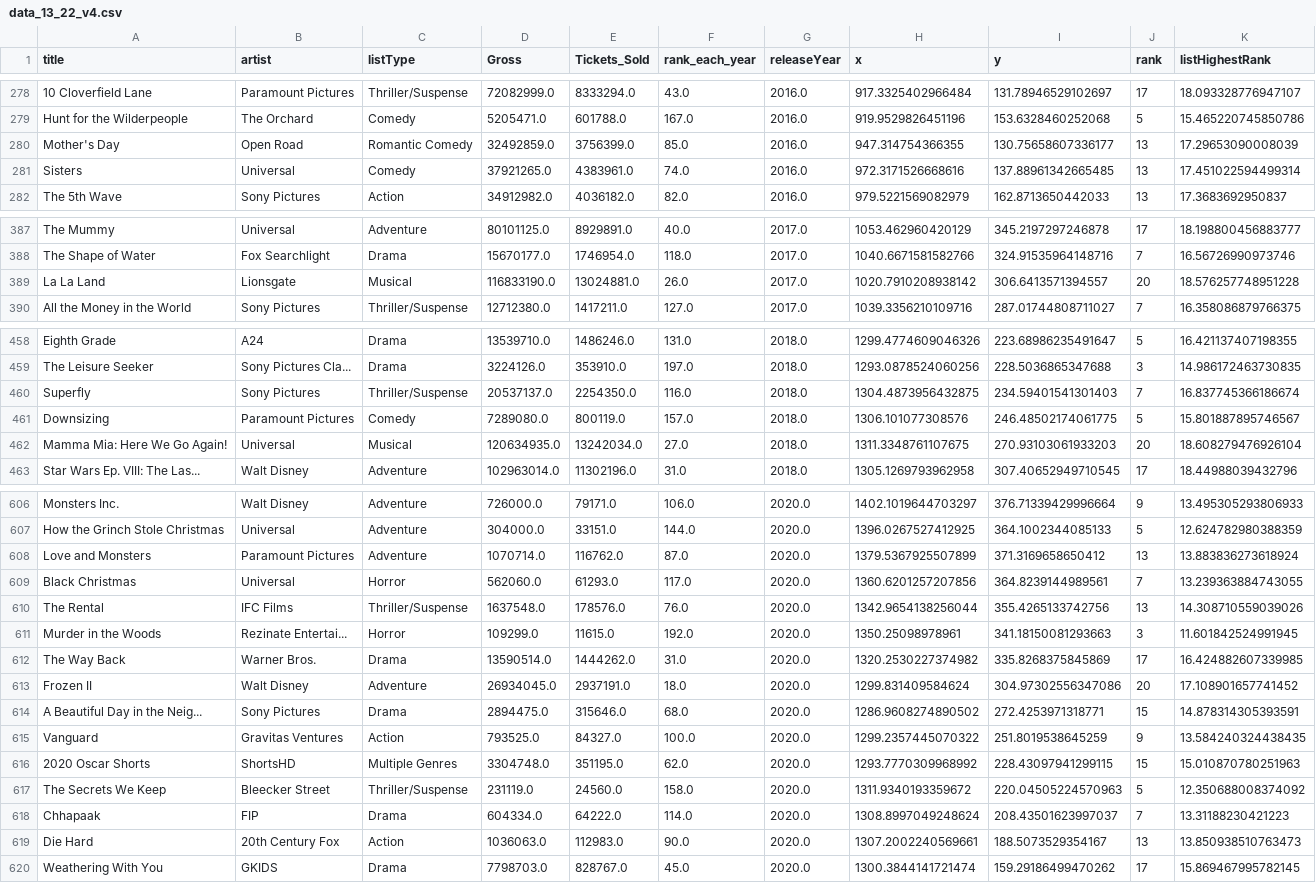
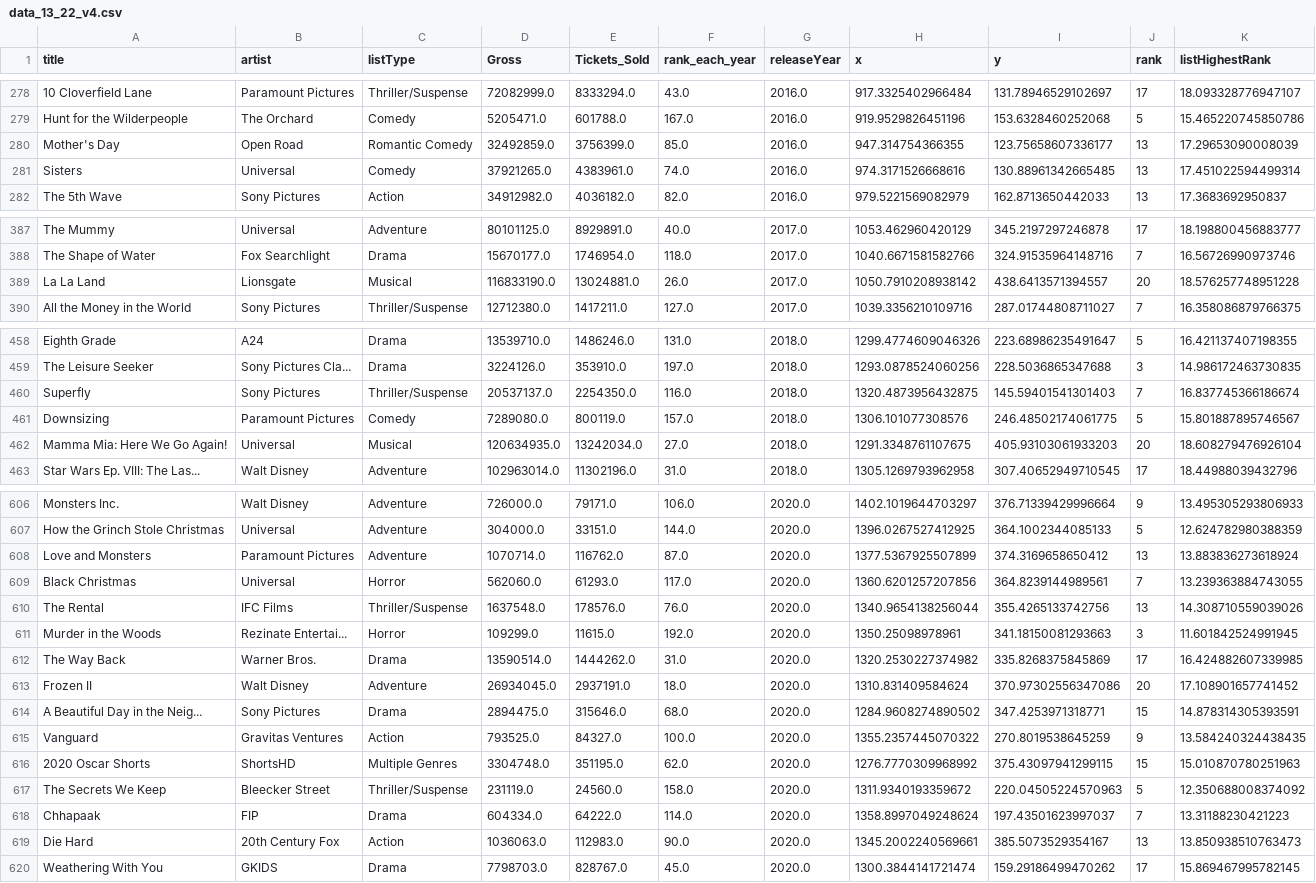
Before and after one commit to Limjohns/data_visualization, a CSV file: data/data_13_22_v4.csv, drawn as a sheet; only a part is shown, gaps mark what is left out; the diff covers the shown part only; the diff names each change by its address in the sheet, - before the commit and + after, or states it on an @@ line.

```diff
--- a/data/data_13_22_v4.csv
+++ b/data/data_13_22_v4.csv
-I280 (y): 130.75658607336177
+I280 (y): 123.75658607336177
-H281 (x): 972.3171526668616
+H281 (x): 974.3171526668616
-I281 (y): 137.88961342665485
+I281 (y): 130.88961342665485
-H389 (x): 1020.7910208938142
+H389 (x): 1050.7910208938142
-I389 (y): 306.6413571394557
+I389 (y): 438.6413571394557
-H460 (x): 1304.4873956432875
+H460 (x): 1320.4873956432875
-I460 (y): 234.59401541301403
+I460 (y): 145.59401541301403
-H462 (x): 1311.3348761107675
+H462 (x): 1291.3348761107675
-I462 (y): 270.93103061933203
+I462 (y): 405.93103061933203
-H608 (x): 1379.5367925507899
+H608 (x): 1377.5367925507899
-I608 (y): 371.3169658650412
+I608 (y): 374.3169658650412
-H610 (x): 1342.9654138256044
+H610 (x): 1340.9654138256044
-H613 (x): 1299.831409584624
+H613 (x): 1310.831409584624
-I613 (y): 304.97302556347086
+I613 (y): 370.97302556347086
-H614 (x): 1286.9608274890502
+H614 (x): 1284.9608274890502
-I614 (y): 272.4253971318771
+I614 (y): 347.4253971318771
-H615 (x): 1299.2357445070322
+H615 (x): 1355.2357445070322
-I615 (y): 251.8019538645259
+I615 (y): 270.8019538645259
-H616 (x): 1293.7770309968992
+H616 (x): 1276.7770309968992
-I616 (y): 228.43097941299115
+I616 (y): 375.43097941299115
-H618 (x): 1308.8997049248624
+H618 (x): 1358.8997049248624
-I618 (y): 208.43501623997037
+I618 (y): 197.43501623997037
-H619 (x): 1307.2002240569661
+H619 (x): 1345.2002240569661
-I619 (y): 188.5073529354167
+I619 (y): 385.5073529354167
```
Also changed, not shown: 29 edited cells elsewhere in this file.
